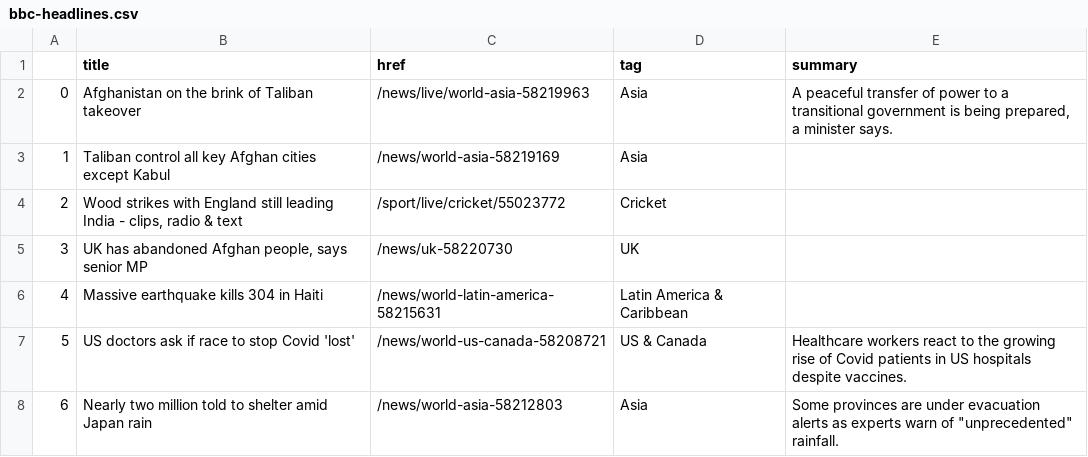
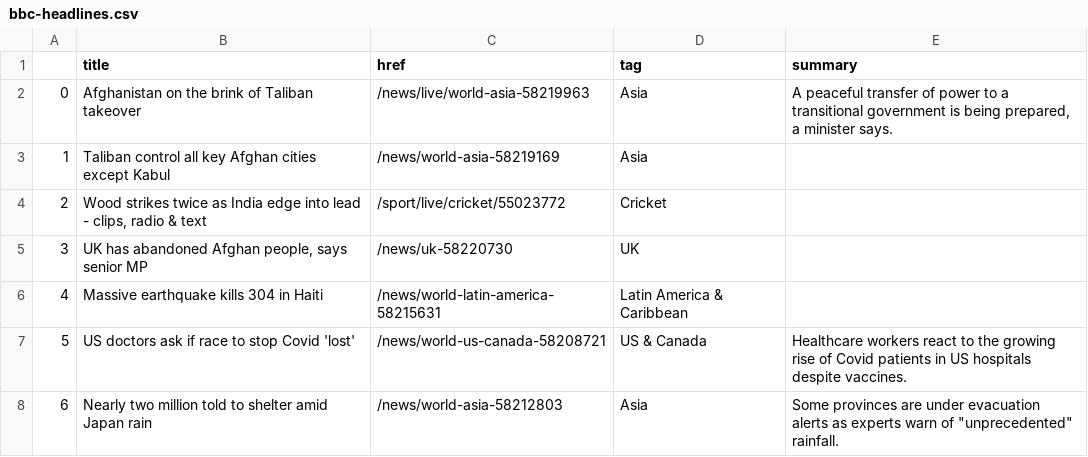
Before and after one commit to anth3lia/automatic-scraper, a CSV file: bbc-headlines.csv, drawn as a sheet; only a part is shown.

```diff
--- a/bbc-headlines.csv
+++ b/bbc-headlines.csv
@@ -3,3 +3,3 @@
 1,Taliban control all key Afghan cities except Kabul,/news/world-asia-58219169,Asia,
-2,"Wood strikes with England still leading India - clips, radio & text",/sport/live/cricket/55023772,Cricket,
+2,"Wood strikes twice as India edge into lead - clips, radio & text",/sport/live/cricket/55023772,Cricket,
 3,"UK has abandoned Afghan people, says senior MP",/news/uk-58220730,UK,
```
